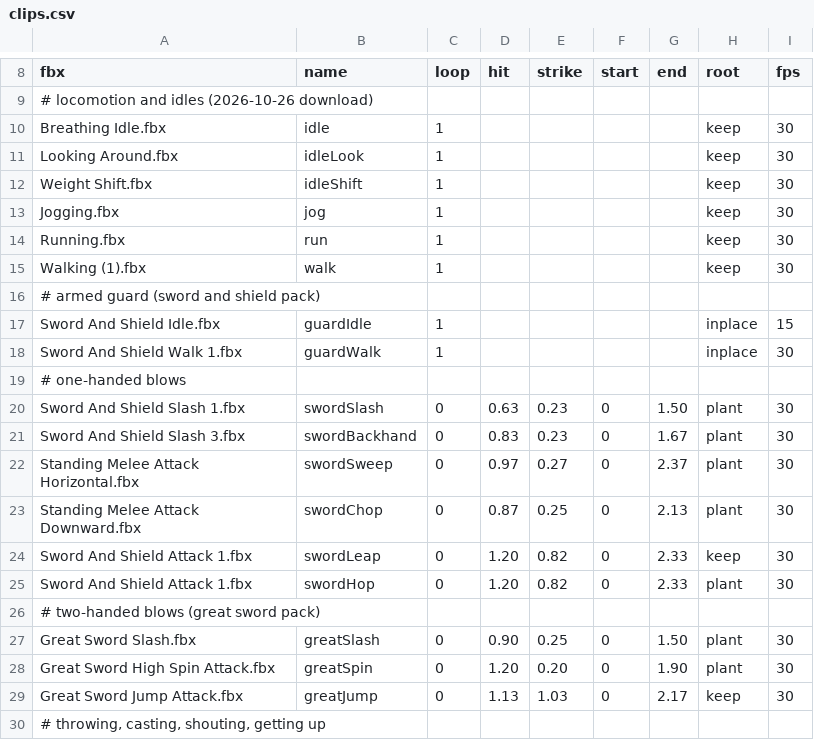
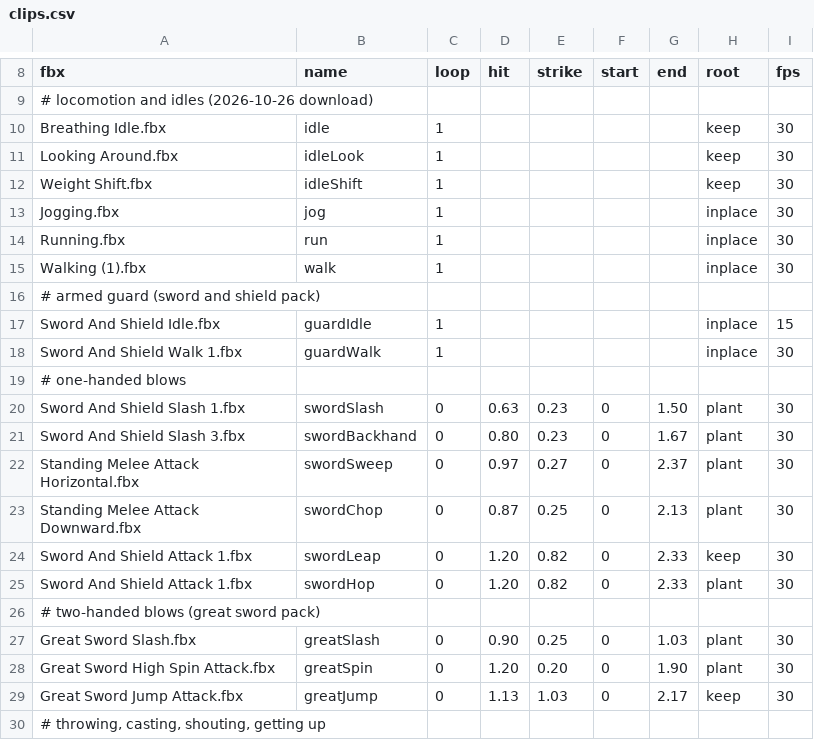
Before and after one commit to VDAPI/mmoBrainrotRoblox, a CSV file: tools/anim/clips.csv, drawn as a sheet; only a part is shown, gaps mark what is left out.

```diff
--- a/tools/anim/clips.csv
+++ b/tools/anim/clips.csv
@@ -12,5 +12,5 @@ Looking Around.fbx;idleLook;1;;;;;keep;30
 Weight Shift.fbx;idleShift;1;;;;;keep;30
-Jogging.fbx;jog;1;;;;;keep;30
-Running.fbx;run;1;;;;;keep;30
-Walking (1).fbx;walk;1;;;;;keep;30
+Jogging.fbx;jog;1;;;;;inplace;30
+Running.fbx;run;1;;;;;inplace;30
+Walking (1).fbx;walk;1;;;;;inplace;30
 # armed guard (sword and shield pack)
@@ -20,3 +20,3 @@ Sword And Shield Walk 1.fbx;guardWalk;1;;;;;inplace;30
 Sword And Shield Slash 1.fbx;swordSlash;0;0.63;0.23;0;1.50;plant;30
-Sword And Shield Slash 3.fbx;swordBackhand;0;0.83;0.23;0;1.67;plant;30
+Sword And Shield Slash 3.fbx;swordBackhand;0;0.80;0.23;0;1.67;plant;30
 Standing Melee Attack Horizontal.fbx;swordSweep;0;0.97;0.27;0;2.37;plant;30
@@ -26,3 +26,3 @@ Sword And Shield Attack 1.fbx;swordHop;0;1.20;0.82;0;2.33;plant;30
 # two-handed blows (great sword pack)
-Great Sword Slash.fbx;greatSlash;0;0.90;0.25;0;1.50;plant;30
+Great Sword Slash.fbx;greatSlash;0;0.90;0.25;0;1.03;plant;30
 Great Sword High Spin Attack.fbx;greatSpin;0;1.20;0.20;0;1.90;plant;30
```
Also changed, not shown: 15 other files.
